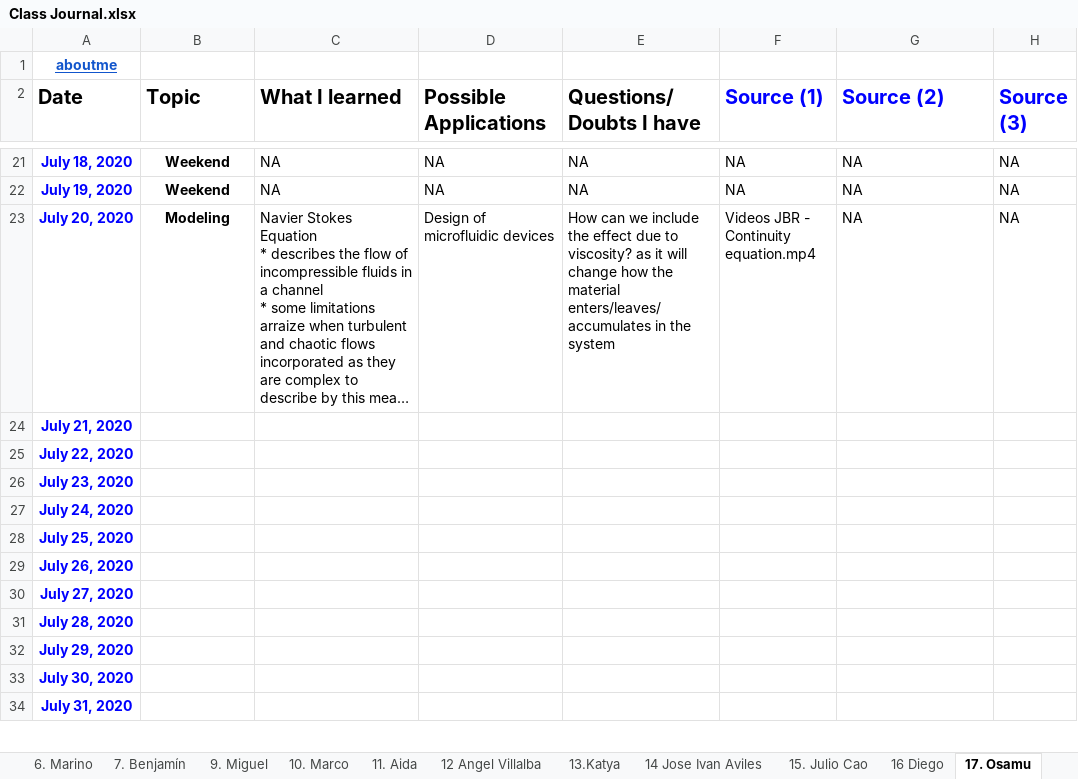
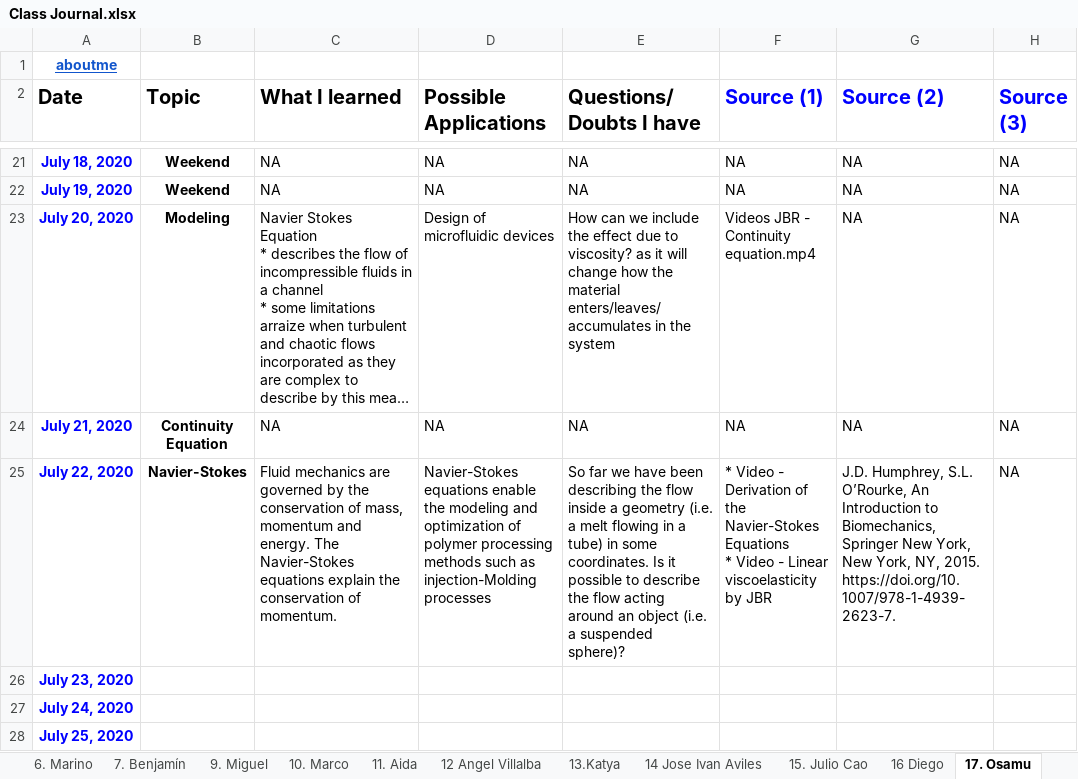
Before and after one commit to KiraSensei13/MNT_ITESM_courses, an Excel workbook: 3a.1.PlasticsAndCompositesEngineering/Class Journal.xlsx, sheet 17. Osamu, drawn as a sheet; only a part is shown, gaps mark what is left out; the shorter side is filled out with more unchanged rows; long unchanged cells end in …; values as stored, in another font and other column widths than the file's, no borders; charts and pictures not drawn; ↵ is a line break in a cell; the diff names each change by its address in the sheet, - before the commit and + after, or states it on an @@ line.

```diff
--- a/3a.1.PlasticsAndCompositesEngineering/Class Journal.xlsx (sheet 17. Osamu)
+++ b/3a.1.PlasticsAndCompositesEngineering/Class Journal.xlsx (sheet 17. Osamu)
-B24 (Topic): (empty)
+B24 (Topic): Continuity Equation
-C24 (What I learned): (empty)
+C24 (What I learned): NA
-D24 (Possible Applications): (empty)
+D24 (Possible Applications): NA
-E24 (Questions/Doubts I have): (empty)
+E24 (Questions/Doubts I have): NA
-F24 (Source (1)): (empty)
+F24 (Source (1)): NA
-G24 (Source (2)): (empty)
+G24 (Source (2)): NA
-H24:H25 (Source (3)): (empty)
+H24:H25 (Source (3)): NA
-B25 (Topic): (empty)
+B25 (Topic): Navier-Stokes
-C25 (What I learned): (empty)
+C25 (What I learned): Fluid mechanics are governed by the conservation of mass, momentum and energy. The Navier-Stokes equations explain the conservation of momentum.
-D25 (Possible Applications): (empty)
+D25 (Possible Applications): Navier-Stokes equations enable the modeling and optimization of polymer processing methods such as injection-Molding processes
-E25 (Questions/Doubts I have): (empty)
+E25 (Questions/Doubts I have): So far we have been describing the flow inside a geometry (i.e. a melt flowing in a tube) in some coordinates. Is it possible to describe the flow acting around an object (i.e. a suspended sphere)?
-F25 (Source (1)): (empty)
+F25 (Source (1)): * Video - Derivation of the Navier-Stokes Equations ↵ * Video - Linear viscoelasticity by JBR
-G25 (Source (2)): (empty)
+G25 (Source (2)): J.D. Humphrey, S.L. O’Rourke, An Introduction to Biomechanics, Springer New York, New York, NY, 2015. https://doi.org/10.1007/978-1-4939-2623-7.
```
Also changed, not shown: sheet 18 Jesús Alberto, sheet 7. Benjamín, sheet July 20 Modeling, sheet 16 Diego, sheet 22- Elnaz, sheet 12 Angel Villalba, 2 more sheets, other sheet tabs, charts or pictures, 31 other files.
